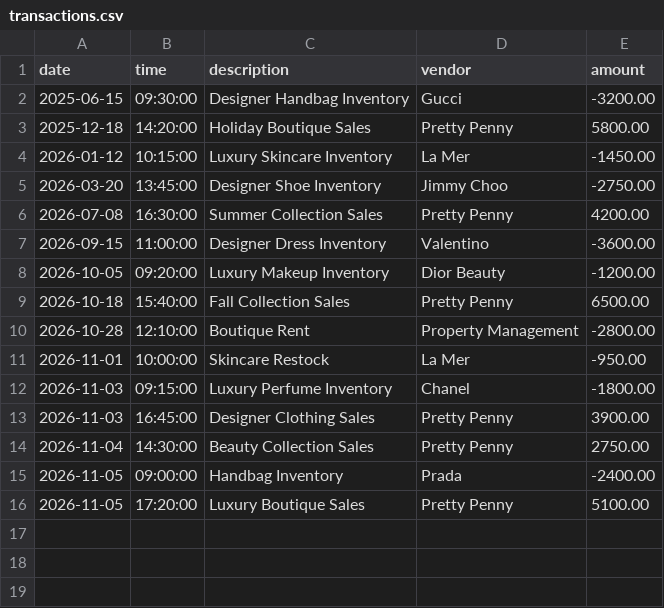
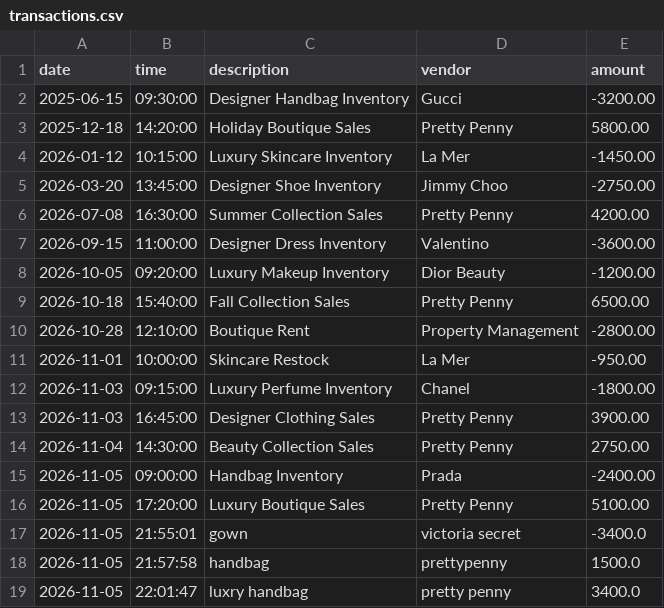
Before and after one commit to RedeatAb/accounting-ledger, a CSV file: transactions.csv, drawn as a sheet.

Commit message:
testing

```diff
--- a/transactions.csv
+++ b/transactions.csv
@@ -16 +16,4 @@ date|time|description|vendor|amount
 2026-11-05|17:20:00|Luxury Boutique Sales|Pretty Penny|5100.00
+2026-11-05|21:55:01|gown|victoria secret |-3400.0
+2026-11-05|21:57:58|handbag|prettypenny|1500.0
+2026-11-05|22:01:47|luxry handbag|pretty penny|3400.0
```
